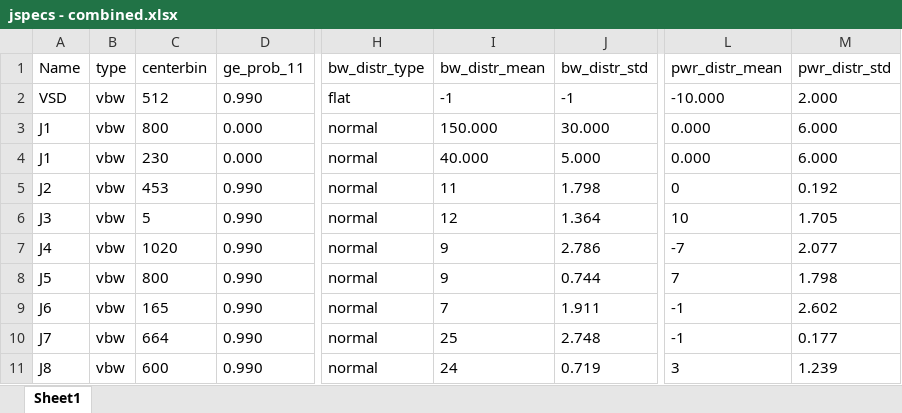
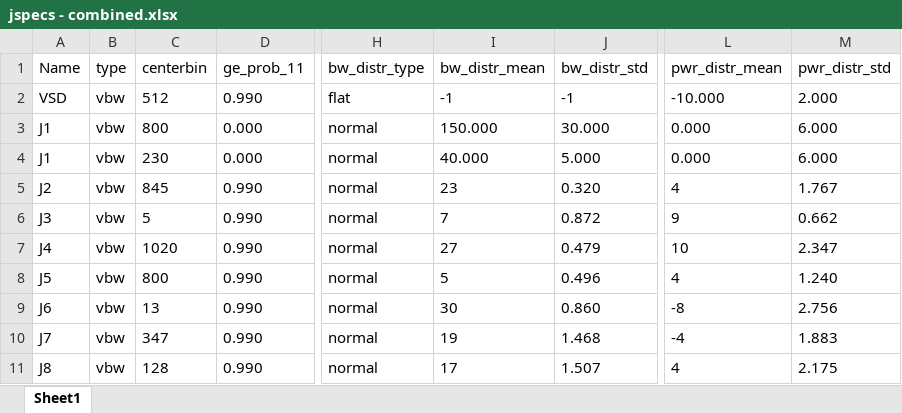
Before and after one commit to rcandell/p3388_general_rfi_tv, an Excel workbook: config/jspecs - combined.xlsx, sheet Sheet1, drawn as a sheet; only a part is shown, gaps mark what is left out; values as stored, in another font and other column widths than the file's, no borders; the diff covers the shown part only; the diff names each change by its address in the sheet, - before the commit and + after, or states it on an @@ line.

```diff
--- a/config/jspecs - combined.xlsx (sheet Sheet1)
+++ b/config/jspecs - combined.xlsx (sheet Sheet1)
-C5 (centerbin): 453
+C5 (centerbin): 845
-I5 (bw_distr_mean): 11
+I5 (bw_distr_mean): 23
-J5 (bw_distr_std): 1.798
+J5 (bw_distr_std): 0.320
-L5 (pwr_distr_mean): 0
+L5 (pwr_distr_mean): 4
-M5 (pwr_distr_std): 0.192
+M5 (pwr_distr_std): 1.767
-I6 (bw_distr_mean): 12
+I6 (bw_distr_mean): 7
-J6 (bw_distr_std): 1.364
+J6 (bw_distr_std): 0.872
-L6 (pwr_distr_mean): 10
+L6 (pwr_distr_mean): 9
-M6 (pwr_distr_std): 1.705
+M6 (pwr_distr_std): 0.662
-I7 (bw_distr_mean): 9
+I7 (bw_distr_mean): 27
-J7 (bw_distr_std): 2.786
+J7 (bw_distr_std): 0.479
-L7 (pwr_distr_mean): -7
+L7 (pwr_distr_mean): 10
-M7 (pwr_distr_std): 2.077
+M7 (pwr_distr_std): 2.347
-I8 (bw_distr_mean): 9
+I8 (bw_distr_mean): 5
-J8 (bw_distr_std): 0.744
+J8 (bw_distr_std): 0.496
-L8 (pwr_distr_mean): 7
+L8 (pwr_distr_mean): 4
-M8 (pwr_distr_std): 1.798
+M8 (pwr_distr_std): 1.240
-C9 (centerbin): 165
+C9 (centerbin): 13
-I9 (bw_distr_mean): 7
+I9 (bw_distr_mean): 30
-J9 (bw_distr_std): 1.911
+J9 (bw_distr_std): 0.860
-L9 (pwr_distr_mean): -1
+L9 (pwr_distr_mean): -8
-M9 (pwr_distr_std): 2.602
+M9 (pwr_distr_std): 2.756
-C10 (centerbin): 664
+C10 (centerbin): 347
-I10 (bw_distr_mean): 25
+I10 (bw_distr_mean): 19
-J10 (bw_distr_std): 2.748
+J10 (bw_distr_std): 1.468
-L10 (pwr_distr_mean): -1
+L10 (pwr_distr_mean): -4
-M10 (pwr_distr_std): 0.177
+M10 (pwr_distr_std): 1.883
-C11 (centerbin): 600
+C11 (centerbin): 128
-I11 (bw_distr_mean): 24
+I11 (bw_distr_mean): 17
-J11 (bw_distr_std): 0.719
+J11 (bw_distr_std): 1.507
-L11 (pwr_distr_mean): 3
+L11 (pwr_distr_mean): 4
-M11 (pwr_distr_std): 1.239
+M11 (pwr_distr_std): 2.175
```
Also changed, not shown: 837 edited cells elsewhere in this sheet, 10 other files.
